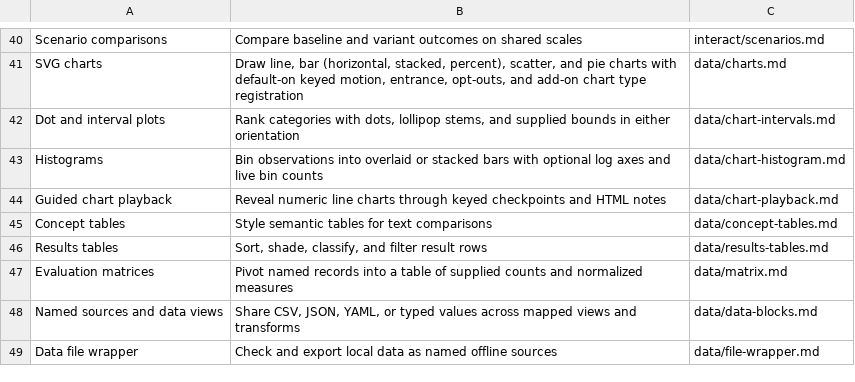
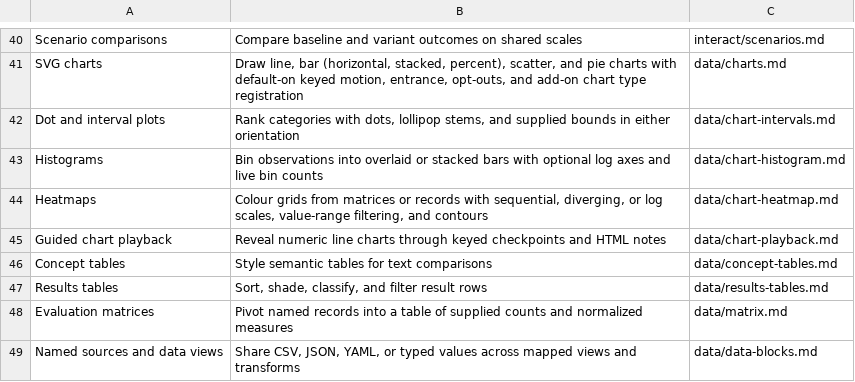
Before and after one commit to wmloh/offprint, a TSV file: docform/docs/LIB_MAP.tsv, drawn as a sheet; only a part is shown, gaps mark what is left out; the shorter side is filled out with more unchanged rows; the diff names each change by its address in the sheet, - before the commit and + after, or states it on an @@ line.

Commit message:
Added heatmaps

```diff
--- a/docform/docs/LIB_MAP.tsv
+++ b/docform/docs/LIB_MAP.tsv
+row 44: Heatmaps | Colour grids from matrices or records with sequential, diverging, or log scales, value-range filtering, and contours | data/chart-heatmap.md
```
Also changed, not shown: 9 other files.
